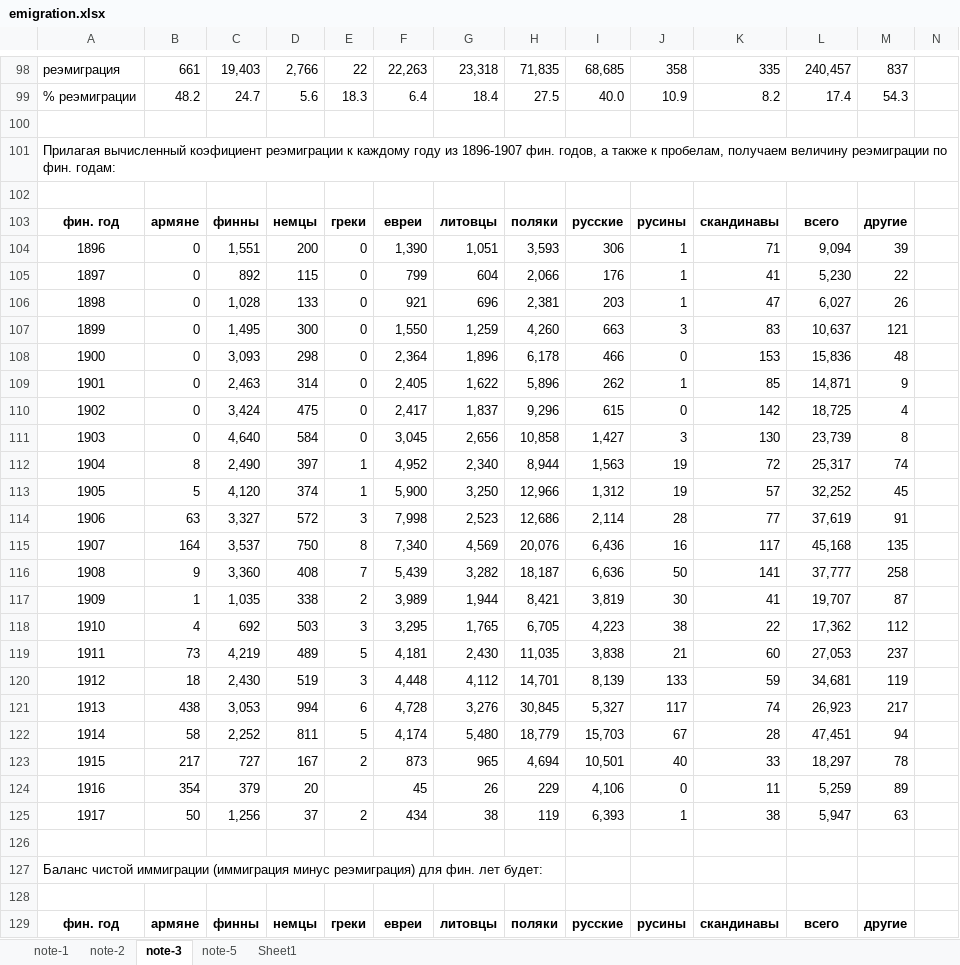
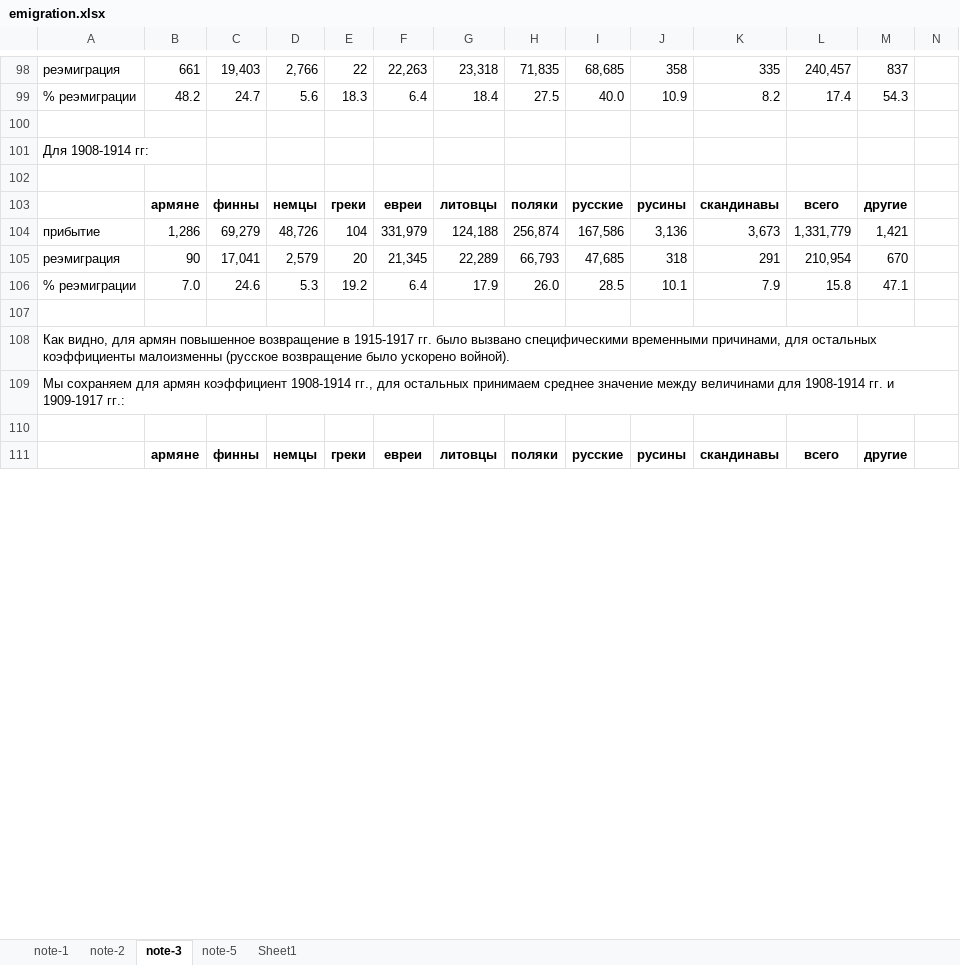
Before and after one commit to oboguev/RTSS, an Excel workbook: rtss-pre1917/src/main/resources/emigration.xlsx, sheet note-3, drawn as a sheet; only a part is shown, gaps mark what is left out; values as stored, in another font and other column widths than the file's, no borders; removed rows and columns are numbered as before the commit, all else as after; rows hold the shown columns only; the diff covers the shown part only; the diff names each change by its address in the sheet, - before the commit and + after, or states it on an @@ line.

```diff
--- a/rtss-pre1917/src/main/resources/emigration.xlsx (sheet note-3)
+++ b/rtss-pre1917/src/main/resources/emigration.xlsx (sheet note-3)
@@ column A renumbered between rows 101 and 166 @@
-row 104: 1896 | 0 | 1,551 | 200 | 0 | 1,390 | 1,051 | 3,593 | 306 | 1 | 71 | 9,094 | 39
-row 105: 1897 | 0 | 892 | 115 | 0 | 799 | 604 | 2,066 | 176 | 1 | 41 | 5,230 | 22
-row 106: 1898 | 0 | 1,028 | 133 | 0 | 921 | 696 | 2,381 | 203 | 1 | 47 | 6,027 | 26
-row 107: 1899 | 0 | 1,495 | 300 | 0 | 1,550 | 1,259 | 4,260 | 663 | 3 | 83 | 10,637 | 121
-row 108: 1900 | 0 | 3,093 | 298 | 0 | 2,364 | 1,896 | 6,178 | 466 | 0 | 153 | 15,836 | 48
-row 109: 1901 | 0 | 2,463 | 314 | 0 | 2,405 | 1,622 | 5,896 | 262 | 1 | 85 | 14,871 | 9
-row 110: 1902 | 0 | 3,424 | 475 | 0 | 2,417 | 1,837 | 9,296 | 615 | 0 | 142 | 18,725 | 4
-row 111: 1903 | 0 | 4,640 | 584 | 0 | 3,045 | 2,656 | 10,858 | 1,427 | 3 | 130 | 23,739 | 8
-row 112: 1904 | 8 | 2,490 | 397 | 1 | 4,952 | 2,340 | 8,944 | 1,563 | 19 | 72 | 25,317 | 74
-row 113: 1905 | 5 | 4,120 | 374 | 1 | 5,900 | 3,250 | 12,966 | 1,312 | 19 | 57 | 32,252 | 45
-row 114: 1906 | 63 | 3,327 | 572 | 3 | 7,998 | 2,523 | 12,686 | 2,114 | 28 | 77 | 37,619 | 91
-row 115: 1907 | 164 | 3,537 | 750 | 8 | 7,340 | 4,569 | 20,076 | 6,436 | 16 | 117 | 45,168 | 135
@@ row 116 moved to row 129: 1908 @@
@@ row 117 moved to row 130: 1909 @@
@@ row 118 moved to row 131: 1910 @@
-row 119: 1911 | 73 | 4,219 | 489 | 5 | 4,181 | 2,430 | 11,035 | 3,838 | 21 | 60 | 27,053 | 237
@@ row 120 moved to row 133: 1912 @@
-row 121: 1913 | 438 | 3,053 | 994 | 6 | 4,728 | 3,276 | 30,845 | 5,327 | 117 | 74 | 26,923 | 217
@@ row 122 moved to row 135: 1914 @@
@@ row 123 moved to row 136: 1915 @@
-row 124: 1916 | 354 | 379 | 20 |  | 45 | 26 | 229 | 4,106 | 0 | 11 | 5,259 | 89
+row 104: прибытие | 1,286 | 69,279 | 48,726 | 104 | 331,979 | 124,188 | 256,874 | 167,586 | 3,136 | 3,673 | 1,331,779 | 1,421
+row 105: реэмиграция | 90 | 17,041 | 2,579 | 20 | 21,345 | 22,289 | 66,793 | 47,685 | 318 | 291 | 210,954 | 670
+row 106: % реэмиграции | 7.0 | 24.6 | 5.3 | 19.2 | 6.4 | 17.9 | 26.0 | 28.5 | 10.1 | 7.9 | 15.8 | 47.1
-row 107: 1917 | 50 | 1,256 | 37 | 2 | 434 | 38 | 119 | 6,393 | 1 | 38 | 5,947 | 63
+row 107: (empty)
```
Also changed, not shown: 47 added rows, 22 removed rows, 7 moved rows, 106 edited cells and cell formats elsewhere in this sheet, sheet Sheet1, formulas that keep their value, 1 other file.
